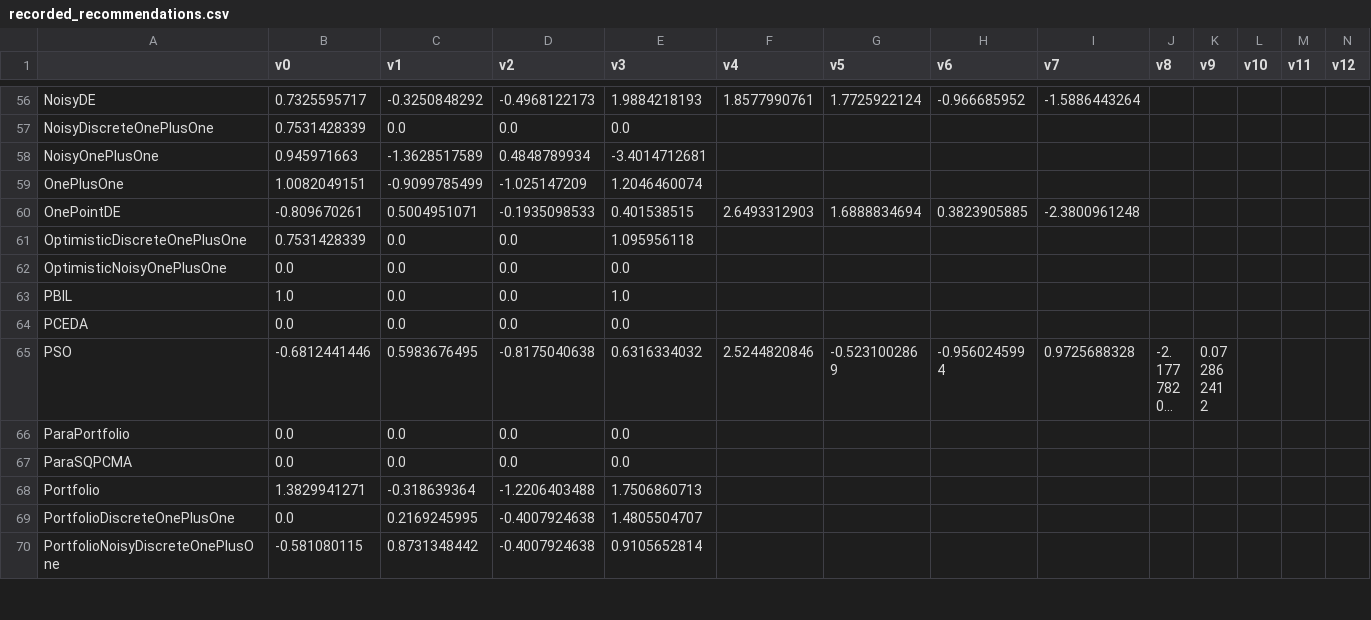
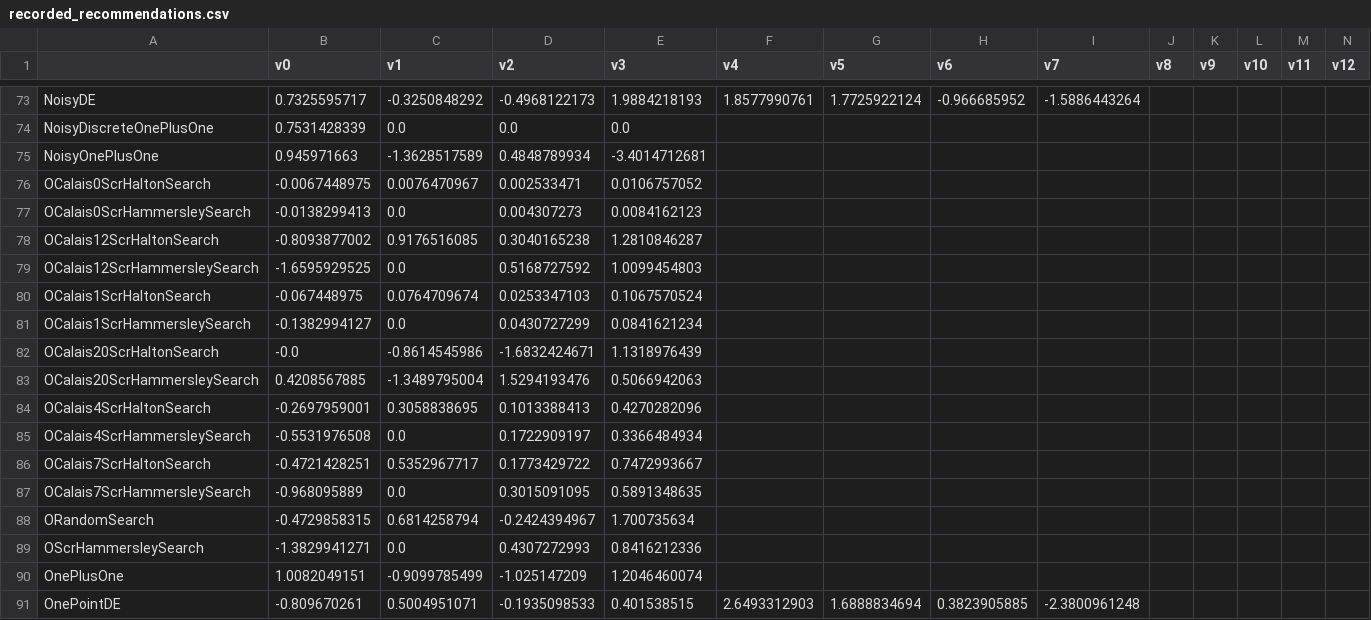
Before and after one commit to facebookresearch/nevergrad, a CSV file: nevergrad/optimization/recorded_recommendations.csv, drawn as a sheet; only a part is shown, gaps mark what is left out; the shorter side is filled out with more unchanged rows; long unchanged cells end in …; rows hold the shown columns only; the diff covers the shown part only; the diff names each change by its address in the sheet, - before the commit and + after, or states it on an @@ line.

```diff
--- a/nevergrad/optimization/recorded_recommendations.csv
+++ b/nevergrad/optimization/recorded_recommendations.csv
+row 76: OCalais0ScrHaltonSearch | -0.0067448975 | 0.0076470967 | 0.002533471 | 0.0106757052
+row 77: OCalais0ScrHammersleySearch | -0.0138299413 | 0.0 | 0.004307273 | 0.0084162123
+row 78: OCalais12ScrHaltonSearch | -0.8093877002 | 0.9176516085 | 0.3040165238 | 1.2810846287
+row 79: OCalais12ScrHammersleySearch | -1.6595929525 | 0.0 | 0.5168727592 | 1.0099454803
+row 80: OCalais1ScrHaltonSearch | -0.067448975 | 0.0764709674 | 0.0253347103 | 0.1067570524
+row 81: OCalais1ScrHammersleySearch | -0.1382994127 | 0.0 | 0.0430727299 | 0.0841621234
+row 82: OCalais20ScrHaltonSearch | -0.0 | -0.8614545986 | -1.6832424671 | 1.1318976439
+row 83: OCalais20ScrHammersleySearch | 0.4208567885 | -1.3489795004 | 1.5294193476 | 0.5066942063
+row 84: OCalais4ScrHaltonSearch | -0.2697959001 | 0.3058838695 | 0.1013388413 | 0.4270282096
+row 85: OCalais4ScrHammersleySearch | -0.5531976508 | 0.0 | 0.1722909197 | 0.3366484934
+row 86: OCalais7ScrHaltonSearch | -0.4721428251 | 0.5352967717 | 0.1773429722 | 0.7472993667
+row 87: OCalais7ScrHammersleySearch | -0.968095889 | 0.0 | 0.3015091095 | 0.5891348635
+row 88: ORandomSearch | -0.4729858315 | 0.6814258794 | -0.2424394967 | 1.700735634
+row 89: OScrHammersleySearch | -1.3829941271 | 0.0 | 0.4307272993 | 0.8416212336
```
Also changed, not shown: 21 added rows elsewhere in this file, 1 other file.
